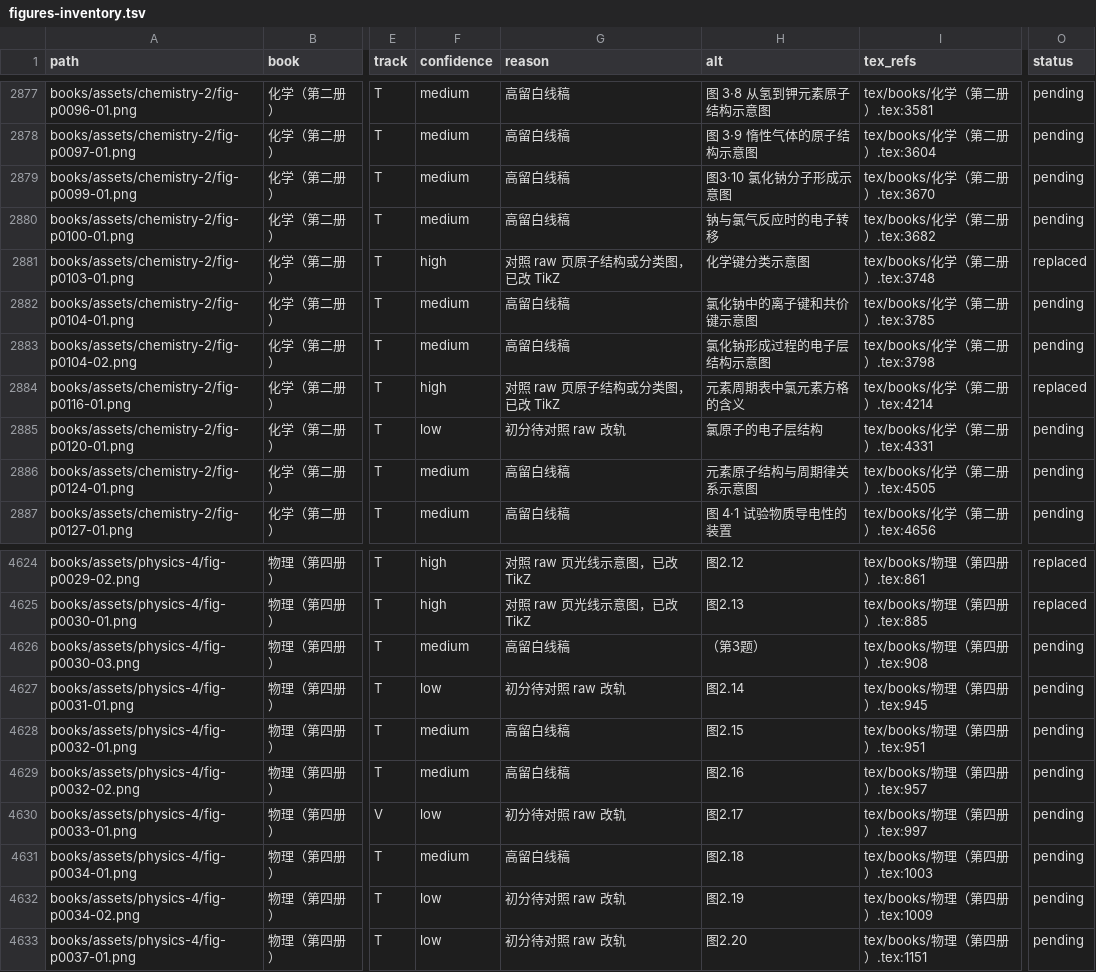
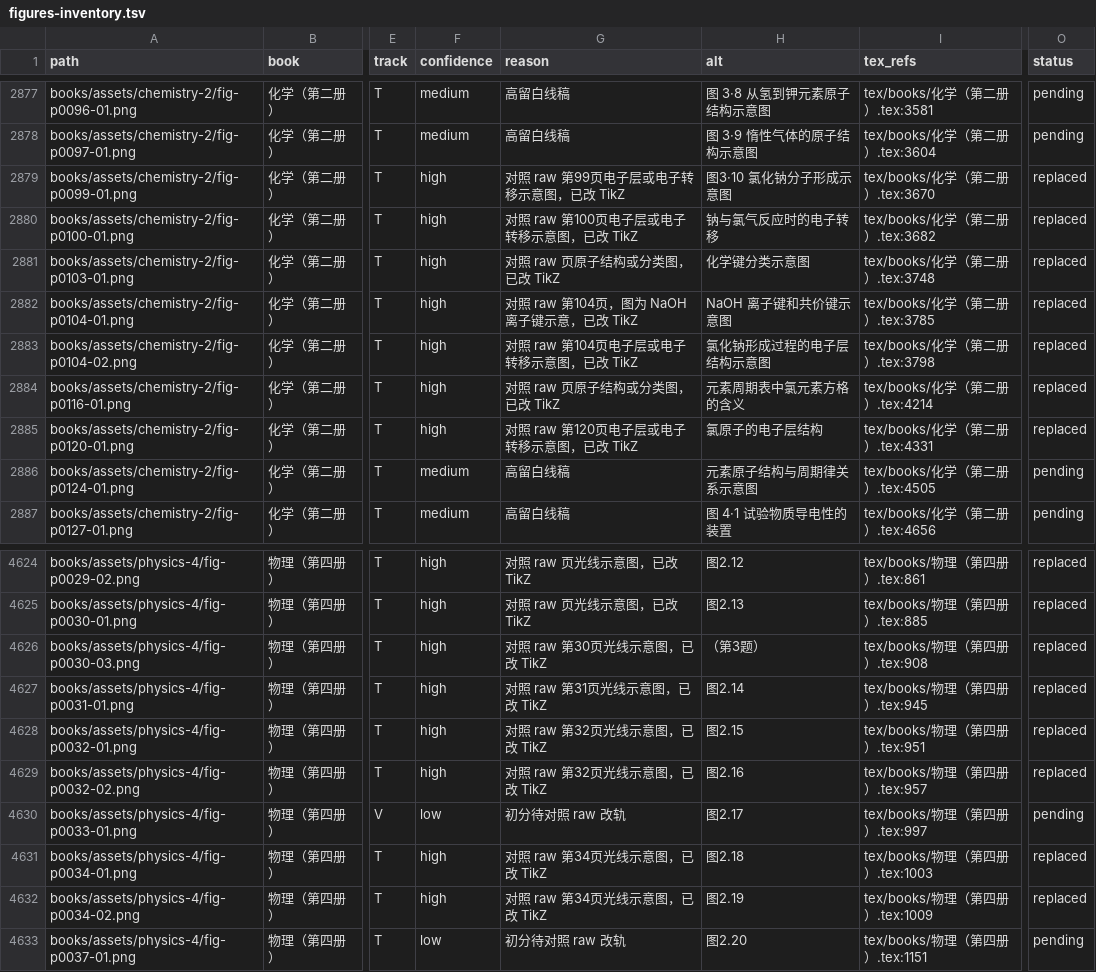
Before and after one commit to kenyon-wong/shulihua-tex, a TSV file: docs/figures-inventory.tsv, drawn as a sheet; only a part is shown, gaps mark what is left out; the diff names each change by its address in the sheet, - before the commit and + after, or states it on an @@ line.

Commit message:
物理（第四册）: replace 6 track T ray diagrams with TikZ.
fig-p0030-03, fig-p0031-01, fig-p0032-01, fig-p0032-02, fig-p0034-01, and fig-p0034-02. Original PNGs remain.

```diff
--- a/docs/figures-inventory.tsv
+++ b/docs/figures-inventory.tsv
-F2879:F2880 (confidence): medium
+F2879:F2880 (confidence): high
-G2879 (reason): 高留白线稿
+G2879 (reason): 对照 raw 第99页电子层或电子转移示意图，已改 TikZ
-O2879:O2880 (status): pending
+O2879:O2880 (status): replaced
-G2880 (reason): 高留白线稿
+G2880 (reason): 对照 raw 第100页电子层或电子转移示意图，已改 TikZ
-F2882:F2883 (confidence): medium
+F2882:F2883 (confidence): high
-G2882 (reason): 高留白线稿
+G2882 (reason): 对照 raw 第104页，图为 NaOH 离子键示意，已改 TikZ
-H2882 (alt): 氯化钠中的离子键和共价键示意图
+H2882 (alt): NaOH 离子键和共价键示意图
-O2882:O2883 (status): pending
+O2882:O2883 (status): replaced
-G2883 (reason): 高留白线稿
+G2883 (reason): 对照 raw 第104页电子层或电子转移示意图，已改 TikZ
-F2885 (confidence): low
+F2885 (confidence): high
-G2885 (reason): 初分待对照 raw 改轨
+G2885 (reason): 对照 raw 第120页电子层或电子转移示意图，已改 TikZ
-O2885 (status): pending
+O2885 (status): replaced
-F4626 (confidence): medium
+F4626 (confidence): high
-G4626 (reason): 高留白线稿
+G4626 (reason): 对照 raw 第30页光线示意图，已改 TikZ
-O4626:O4629 (status): pending
+O4626:O4629 (status): replaced
-F4627 (confidence): low
+F4627 (confidence): high
-G4627 (reason): 初分待对照 raw 改轨
+G4627 (reason): 对照 raw 第31页光线示意图，已改 TikZ
-F4628:F4629 (confidence): medium
+F4628:F4629 (confidence): high
-G4628:G4629 (reason): 高留白线稿
+G4628:G4629 (reason): 对照 raw 第32页光线示意图，已改 TikZ
-F4631 (confidence): medium
+F4631 (confidence): high
-G4631 (reason): 高留白线稿
+G4631 (reason): 对照 raw 第34页光线示意图，已改 TikZ
-O4631:O4632 (status): pending
+O4631:O4632 (status): replaced
-F4632 (confidence): low
+F4632 (confidence): high
-G4632 (reason): 初分待对照 raw 改轨
+G4632 (reason): 对照 raw 第34页光线示意图，已改 TikZ
```
Also changed, not shown: 1 other file.
